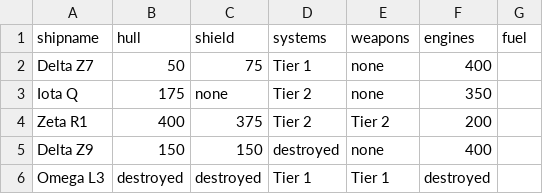
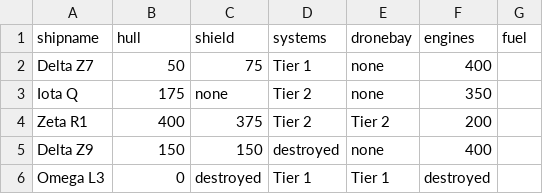
Before and after one commit to grk44/newproject1, a CSV file: datafiles/oldships.csv, drawn as a sheet.

```diff
--- a/datafiles/oldships.csv
+++ b/datafiles/oldships.csv
@@ -1,2 +1,2 @@
-shipname,hull,shield,systems,weapons,engines,fuel
+shipname,hull,shield,systems,dronebay,engines,fuel
 Delta Z7,50,75,Tier 1,none,400,
@@ -5,2 +5,2 @@ Zeta R1,400,375,Tier 2,Tier 2,200,
 Delta Z9,150,150,destroyed,none,400,
-Omega L3,destroyed,destroyed,Tier 1,Tier 1,destroyed,
+Omega L3,0,destroyed,Tier 1,Tier 1,destroyed,
```
Also changed, not shown: 1 other file.
